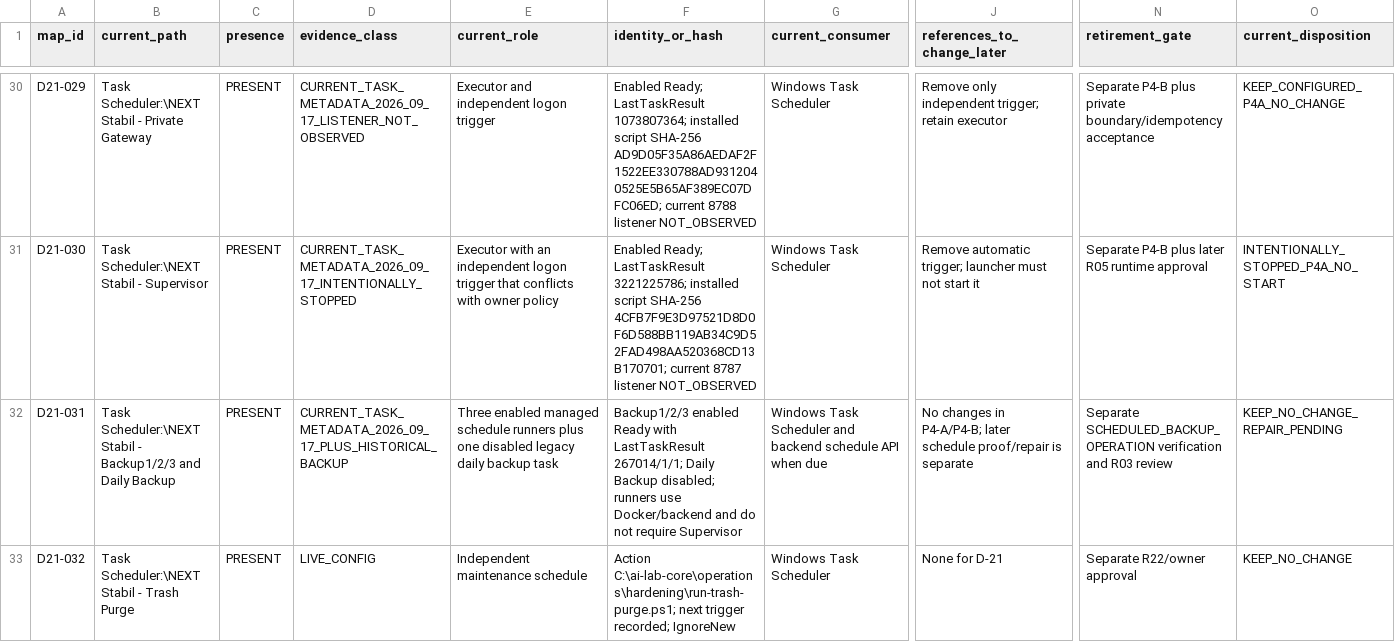
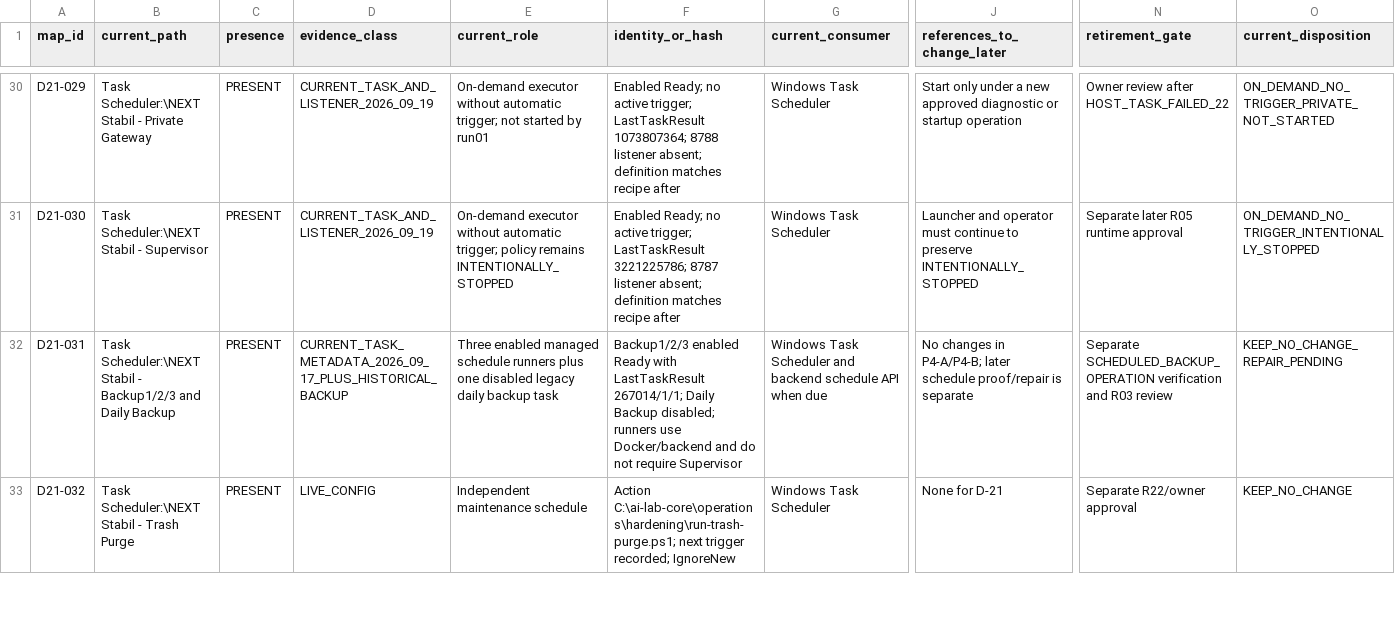
Before and after one commit to domlap94-star/ai-lab-core, a CSV file: docs/recovery/R04_SINGLE_ROOT_STARTUP_MAP.csv, drawn as a sheet; only a part is shown, gaps mark what is left out; the diff covers the shown part only; the diff names each change by its address in the sheet, - before the commit and + after, or states it on an @@ line.

```diff
--- a/docs/recovery/R04_SINGLE_ROOT_STARTUP_MAP.csv
+++ b/docs/recovery/R04_SINGLE_ROOT_STARTUP_MAP.csv
-D30 (evidence_class): CURRENT_TASK_METADATA_2026_09_17_LISTENER_NOT_OBSERVED
+D30 (evidence_class): CURRENT_TASK_AND_LISTENER_2026_09_19
-E30 (current_role): Executor and independent logon trigger
+E30 (current_role): On-demand executor without automatic trigger; not started by run01
-F30 (identity_or_hash): Enabled Ready; LastTaskResult 1073807364; installed script SHA-256 AD9D05F35A86AEDAF2F1522EE330788AD9312040525E5B65AF389EC07DFC06ED; current 8788 listener NOT_OBSERVED
+F30 (identity_or_hash): Enabled Ready; no active trigger; LastTaskResult 1073807364; 8788 listener absent; definition matches recipe after
-J30 (references_to_change_later): Remove only independent trigger; retain executor
+J30 (references_to_change_later): Start only under a new approved diagnostic or startup operation
-N30 (retirement_gate): Separate P4-B plus private boundary/idempotency acceptance
+N30 (retirement_gate): Owner review after HOST_TASK_FAILED_22
-O30 (current_disposition): KEEP_CONFIGURED_P4A_NO_CHANGE
+O30 (current_disposition): ON_DEMAND_NO_TRIGGER_PRIVATE_NOT_STARTED
-D31 (evidence_class): CURRENT_TASK_METADATA_2026_09_17_INTENTIONALLY_STOPPED
+D31 (evidence_class): CURRENT_TASK_AND_LISTENER_2026_09_19
-E31 (current_role): Executor with an independent logon trigger that conflicts with owner policy
+E31 (current_role): On-demand executor without automatic trigger; policy remains INTENTIONALLY_STOPPED
-F31 (identity_or_hash): Enabled Ready; LastTaskResult 3221225786; installed script SHA-256 4CFB7F9E3D97521D8D0F6D588BB119AB34C9D52FAD498AA520368CD13B170701; current 8787 listener NOT_OBSERVED
+F31 (identity_or_hash): Enabled Ready; no active trigger; LastTaskResult 3221225786; 8787 listener absent; definition matches recipe after
-J31 (references_to_change_later): Remove automatic trigger; launcher must not start it
+J31 (references_to_change_later): Launcher and operator must continue to preserve INTENTIONALLY_STOPPED
-N31 (retirement_gate): Separate P4-B plus later R05 runtime approval
+N31 (retirement_gate): Separate later R05 runtime approval
-O31 (current_disposition): INTENTIONALLY_STOPPED_P4A_NO_START
+O31 (current_disposition): ON_DEMAND_NO_TRIGGER_INTENTIONALLY_STOPPED
```
Also changed, not shown: 38 edited cells elsewhere in this file, docs/recovery/OWNER_DECISIONS.csv, docs/recovery/PACKAGE_REGISTER.csv, 10 other files.
